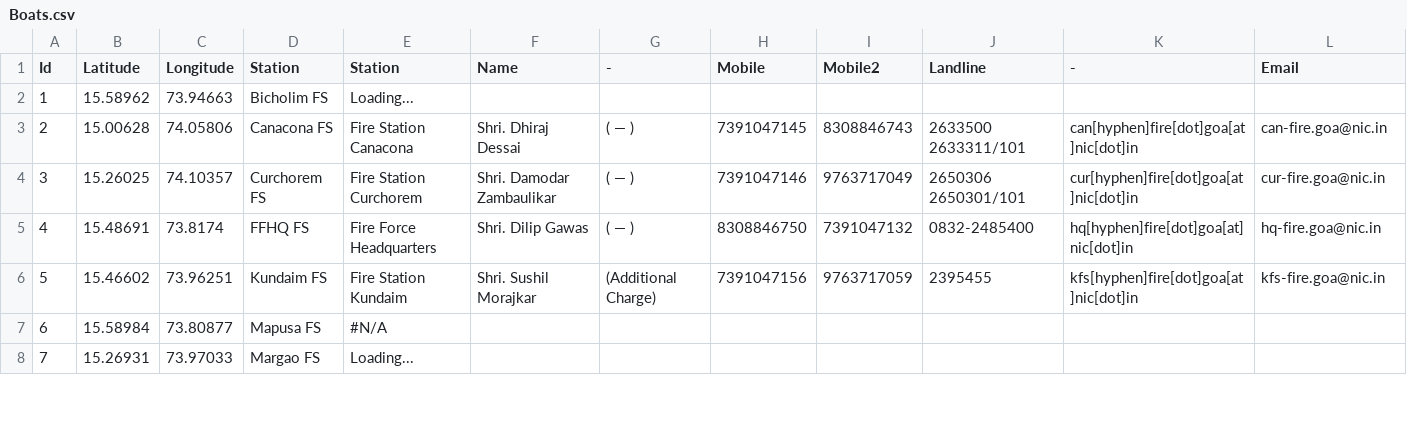
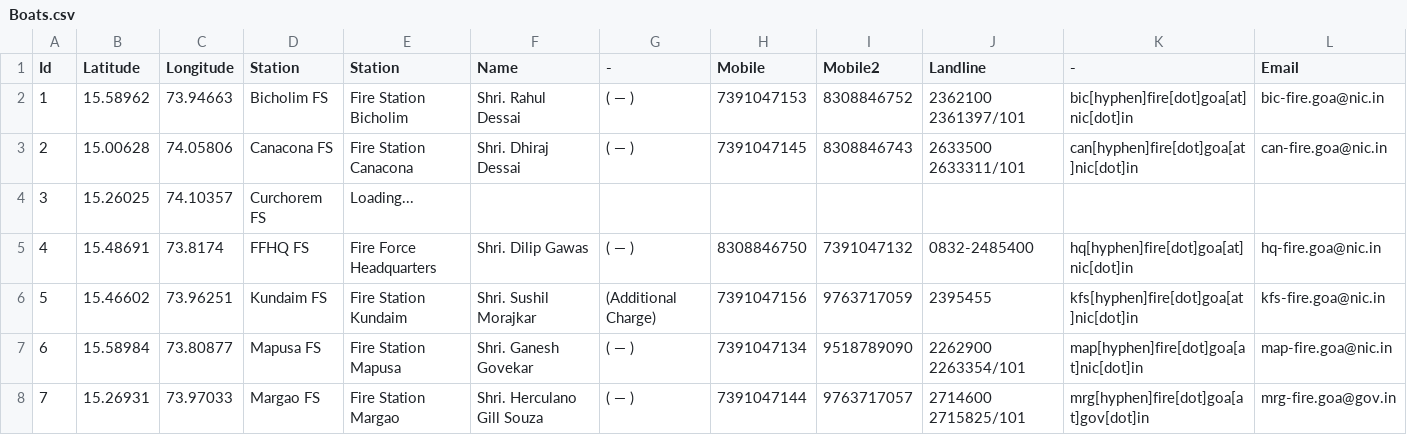
Before and after one commit to alansaviolobo/google-sheets-to-json-converter, a CSV file: data/Boats.csv, drawn as a sheet; only a part is shown; the diff covers the shown part only.

```diff
--- a/data/Boats.csv
+++ b/data/Boats.csv
@@ -1,8 +1,8 @@
 Id,Latitude,Longitude,Station,Station,Name,-,Mobile,Mobile2,Landline,-,Email
-1,15.58962,73.94663,Bicholim FS,Loading...,,,,,,,
+1,15.58962,73.94663,Bicholim FS,Fire Station Bicholim,Shri. Rahul Dessai,( — ),7391047153,8308846752,2362100 2361397/101,bic[hyphen]fire[dot]goa[at]nic[dot]in,bic-fire.goa@nic.in
 2,15.00628,74.05806,Canacona FS,Fire Station Canacona,Shri. Dhiraj Dessai,( — ),7391047145,8308846743,2633500 2633311/101,can[hyphen]fire[dot]goa[at]nic[dot]in,can-fire.goa@nic.in
-3,15.26025,74.10357,Curchorem FS,Fire Station Curchorem,Shri. Damodar Zambaulikar,( — ),7391047146,9763717049,2650306 2650301/101,cur[hyphen]fire[dot]goa[at]nic[dot]in,cur-fire.goa@nic.in
+3,15.26025,74.10357,Curchorem FS,Loading...,,,,,,,
 4,15.48691,73.8174,FFHQ FS,Fire Force Headquarters,Shri. Dilip Gawas,( — ),8308846750,7391047132,0832-2485400,hq[hyphen]fire[dot]goa[at]nic[dot]in,hq-fire.goa@nic.in
 5,15.46602,73.96251,Kundaim FS,Fire Station Kundaim,Shri. Sushil Morajkar,(Additional Charge),7391047156,9763717059,2395455,kfs[hyphen]fire[dot]goa[at]nic[dot]in,kfs-fire.goa@nic.in
-6,15.58984,73.80877,Mapusa FS,#N/A,,,,,,,
-7,15.26931,73.97033,Margao FS,Loading...,,,,,,,
+6,15.58984,73.80877,Mapusa FS,Fire Station Mapusa,Shri. Ganesh Govekar,( — ),7391047134,9518789090,2262900 2263354/101,map[hyphen]fire[dot]goa[at]nic[dot]in,map-fire.goa@nic.in
+7,15.26931,73.97033,Margao FS,Fire Station Margao,Shri. Herculano Gill Souza,( — ),7391047144,9763717057,2714600 2715825/101,mrg[hyphen]fire[dot]goa[at]gov[dot]in,mrg-fire.goa@gov.in
```
Also changed, not shown: 24 edited cells elsewhere in this file, data/Dam-Levels.csv, 9 other files.
